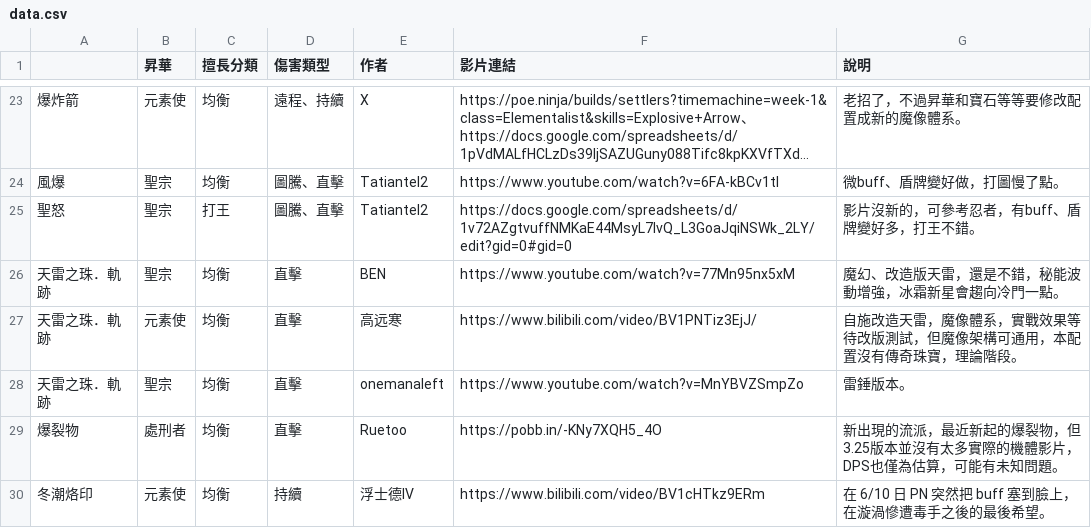
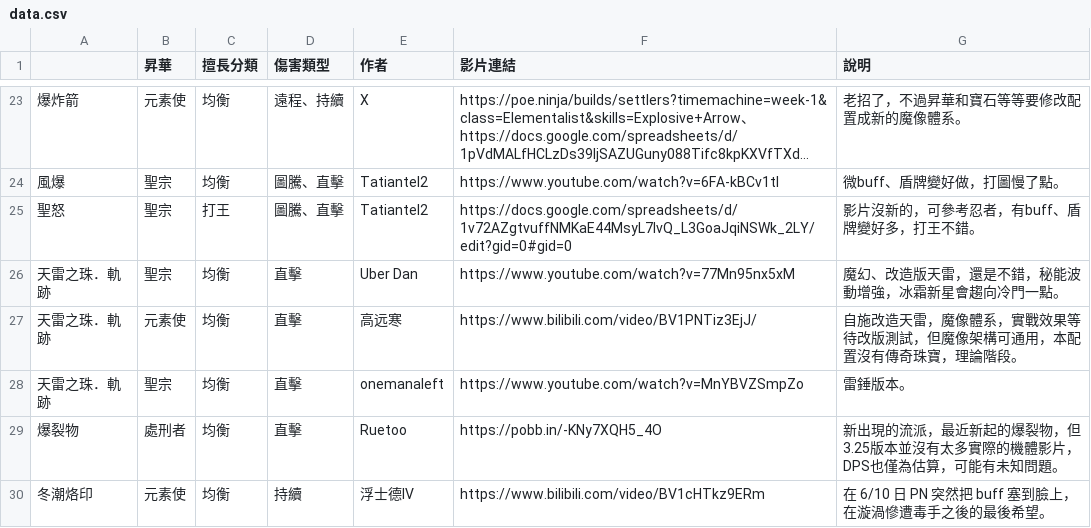
Before and after one commit to sab9527/sab9527.github.io, a CSV file: 3.26build/data.csv, drawn as a sheet; only a part is shown, gaps mark what is left out; long unchanged cells end in ….

```diff
--- a/3.26build/data.csv
+++ b/3.26build/data.csv
@@ -25,3 +25,3 @@
 聖怒,聖宗,打王,圖騰、直擊,Tatiantel2,https://docs.google.com/spreadsheets/d/1v72AZgtvuffNMKaE44MsyL7lvQ_L3GoaJqiNSWk_2LY/edit?gid=0#gid=0,影片沒新的，可參考忍者，有buff、盾牌變好多，打王不錯。
-天雷之珠．軌跡,聖宗,均衡,直擊,BEN,https://www.youtube.com/watch?v=77Mn95nx5xM,魔幻、改造版天雷，還是不錯，秘能波動增強，冰霜新星會趨向冷門一點。
+天雷之珠．軌跡,聖宗,均衡,直擊,Uber Dan,https://www.youtube.com/watch?v=77Mn95nx5xM,魔幻、改造版天雷，還是不錯，秘能波動增強，冰霜新星會趨向冷門一點。
 天雷之珠．軌跡,元素使,均衡,直擊,高远寒,https://www.bilibili.com/video/BV1PNTiz3EjJ/,自施改造天雷，魔像體系，實戰效果等待改版測試，但魔像架構可通用，本配置沒有傳奇珠寶，理論階段。
```
